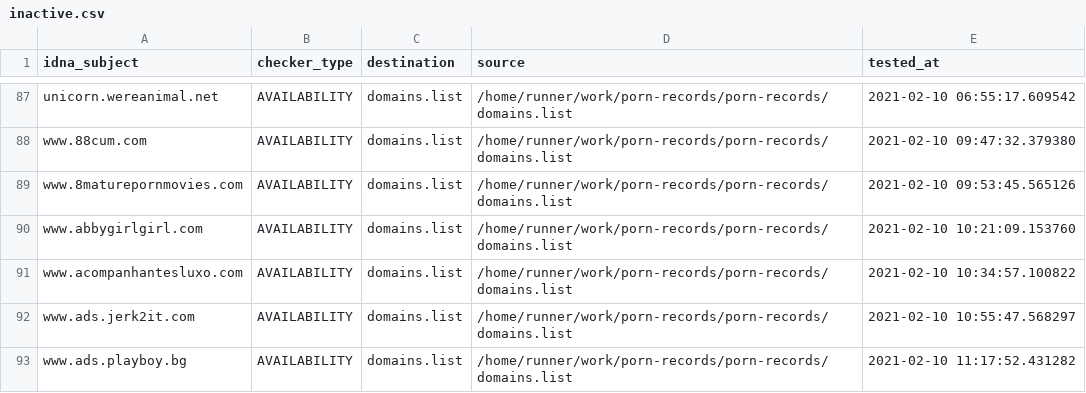
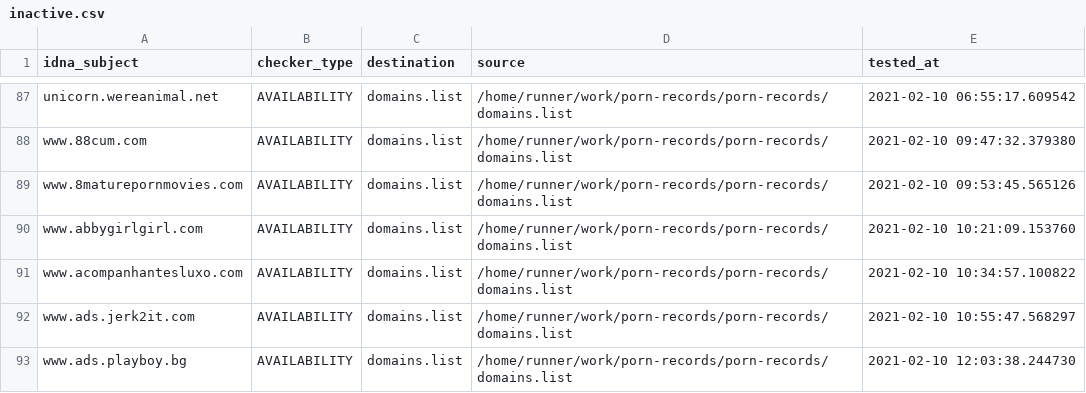
Before and after one commit to porn-records/Porn-Records, a CSV file: .pyfunceble/inactive.csv, drawn as a sheet; only a part is shown, gaps mark what is left out.

```diff
--- a/.pyfunceble/inactive.csv
+++ b/.pyfunceble/inactive.csv
@@ -92,2 +92,2 @@ www.acompanhantesluxo.com,AVAILABILITY,domains.list,/home/runner/work/porn-recor
 www.ads.jerk2it.com,AVAILABILITY,domains.list,/home/runner/work/porn-records/porn-records/domains.list,2021-02-10 10:55:47.568297
-www.ads.playboy.bg,AVAILABILITY,domains.list,/home/runner/work/porn-records/porn-records/domains.list,2021-02-10 11:17:52.431282
+www.ads.playboy.bg,AVAILABILITY,domains.list,/home/runner/work/porn-records/porn-records/domains.list,2021-02-10 12:03:38.244730
```
Also changed, not shown: active_domains/output/wildcard.list/continue.csv, 10 other files.
